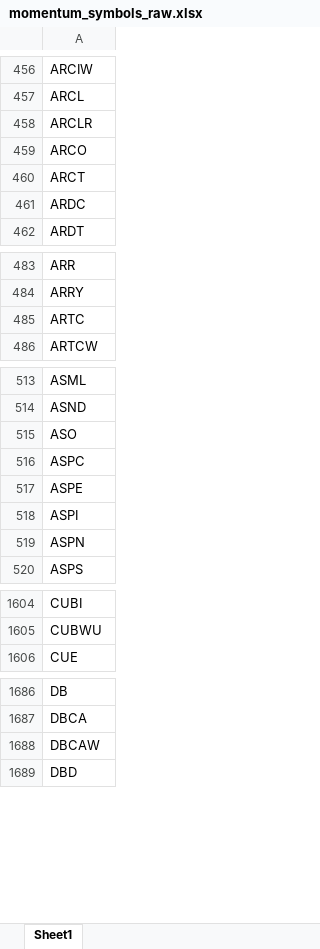
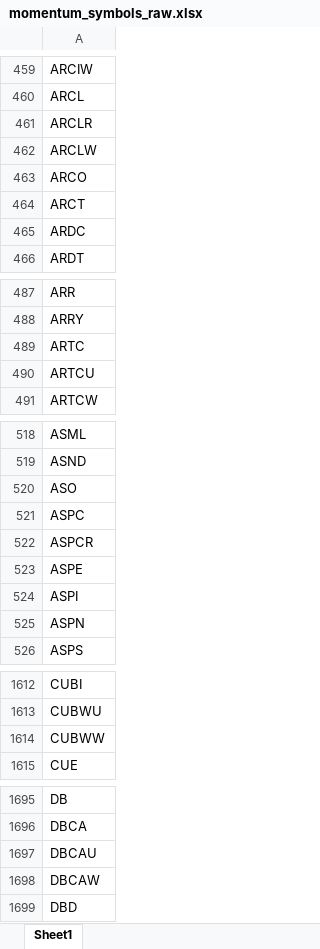
Before and after one commit to Kira11-ja/macd-scanner, an Excel workbook: results/momentum_symbols_raw.xlsx, sheet Sheet1, drawn as a sheet; only a part is shown, gaps mark what is left out; values as stored, in another font and other column widths than the file's, no borders; the diff covers the shown part only; the diff names each change by its address in the sheet, - before the commit and + after, or states it on an @@ line.

```diff
--- a/results/momentum_symbols_raw.xlsx (sheet Sheet1)
+++ b/results/momentum_symbols_raw.xlsx (sheet Sheet1)
+row 462: ARCLW
+row 490: ARTCU
+row 522: ASPCR
+row 1614: CUBWW
+row 1697: DBCAU
```
Also changed, not shown: 42 added rows and 4 removed rows elsewhere in this sheet, results/momentum_latest.xlsx, results/momentum_merged_latest.xlsx, 9 other files.
